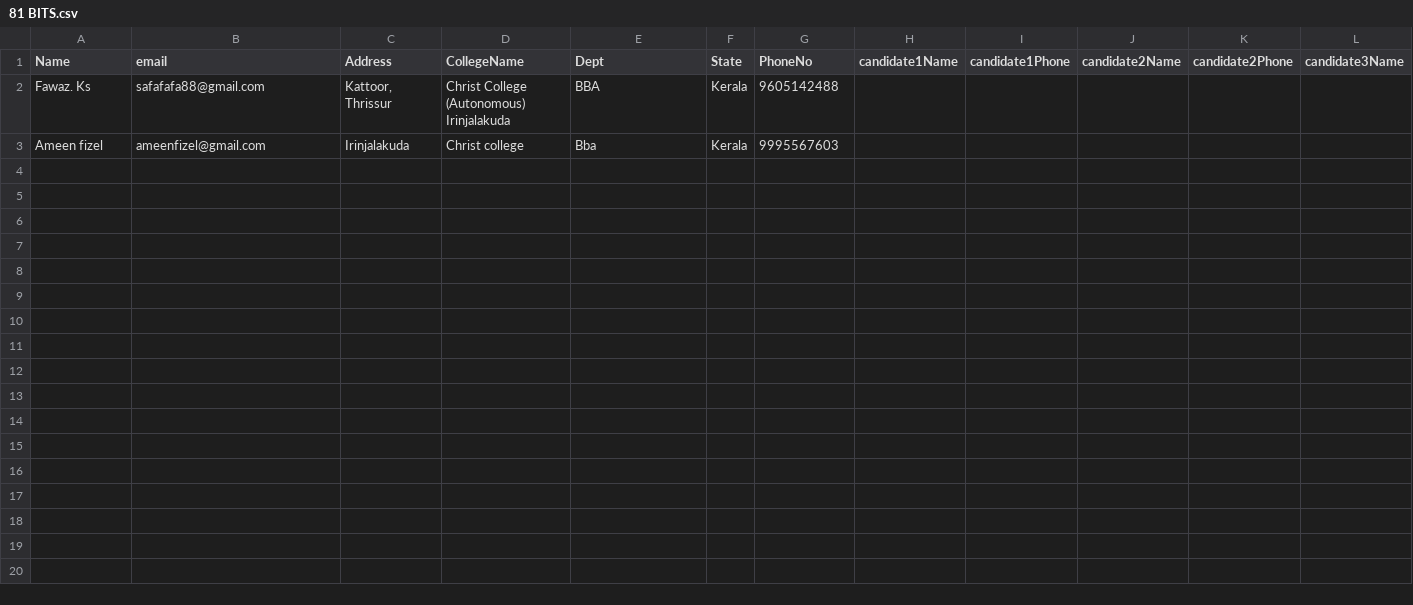
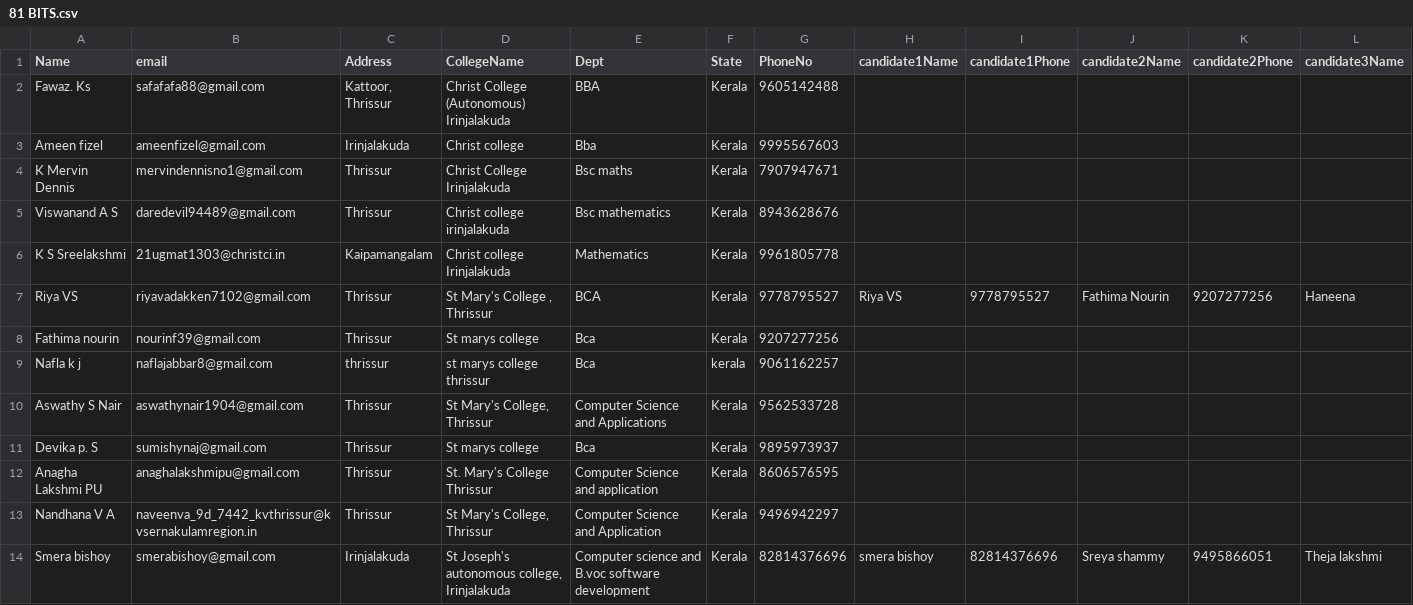
Before and after one commit to ALANJACOB123/Zephyrus4.0, a CSV file: data/excel/81 BITS.csv, drawn as a sheet; only a part is shown; rows hold the shown columns only; the diff covers the shown part only; the diff names each change by its address in the sheet, - before the commit and + after, or states it on an @@ line.

```diff
--- a/data/excel/81 BITS.csv
+++ b/data/excel/81 BITS.csv
+row 4: K Mervin Dennis | mervindennisno1@gmail.com | Thrissur | Christ College Irinjalakuda | Bsc maths | Kerala | 7907947671
+row 5: Viswanand A S | daredevil94489@gmail.com | Thrissur | Christ college irinjalakuda | Bsc mathematics | Kerala | 8943628676
+row 6: K S Sreelakshmi | 21ugmat1303@christci.in | Kaipamangalam | Christ college Irinjalakuda | Mathematics | Kerala | 9961805778
+row 7: Riya VS | riyavadakken7102@gmail.com | Thrissur | St Mary's College , Thrissur | BCA | Kerala | 9778795527 | Riya VS | 9778795527 | Fathima Nourin | 9207277256 | Haneena
+row 8: Fathima nourin | nourinf39@gmail.com | Thrissur | St marys college | Bca | Kerala | 9207277256
+row 9: Nafla k j | naflajabbar8@gmail.com | thrissur | st marys college thrissur | Bca | kerala | 9061162257
+row 10: Aswathy S Nair | aswathynair1904@gmail.com | Thrissur | St Mary's College, Thrissur | Computer Science and Applications | Kerala | 9562533728
+row 11: Devika p. S | sumishynaj@gmail.com | Thrissur | St marys college | Bca | Kerala | 9895973937
+row 12: Anagha Lakshmi PU | anaghalakshmipu@gmail.com | Thrissur | St. Mary's College Thrissur | Computer Science and application | Kerala | 8606576595
+row 13: Nandhana V A | naveenva_9d_7442_kvthrissur@kvsernakulamregion.in | Thrissur | St Mary's College, Thrissur | Computer Science and Application | Kerala | 9496942297
+row 14: Smera bishoy | smerabishoy@gmail.com | Irinjalakuda | St Joseph's autonomous college, Irinjalakuda | Computer science and B.voc software development | Kerala | 82814376696 | smera bishoy | 82814376696 | Sreya shammy | 9495866051 | Theja lakshmi
```
Also changed, not shown: 10 added rows elsewhere in this file, data/excel/COD.csv, data/excel/COLORES.csv, 7 other files.
